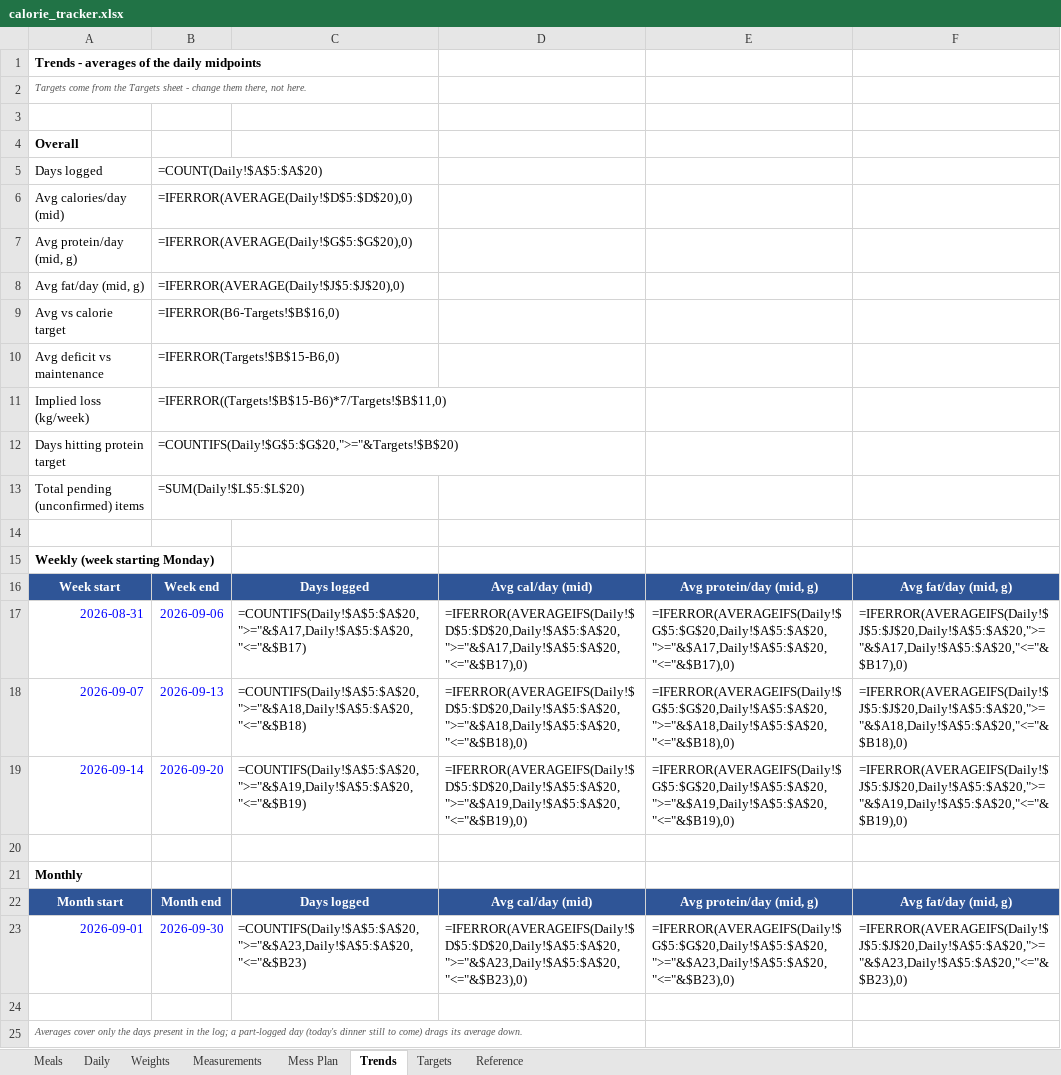
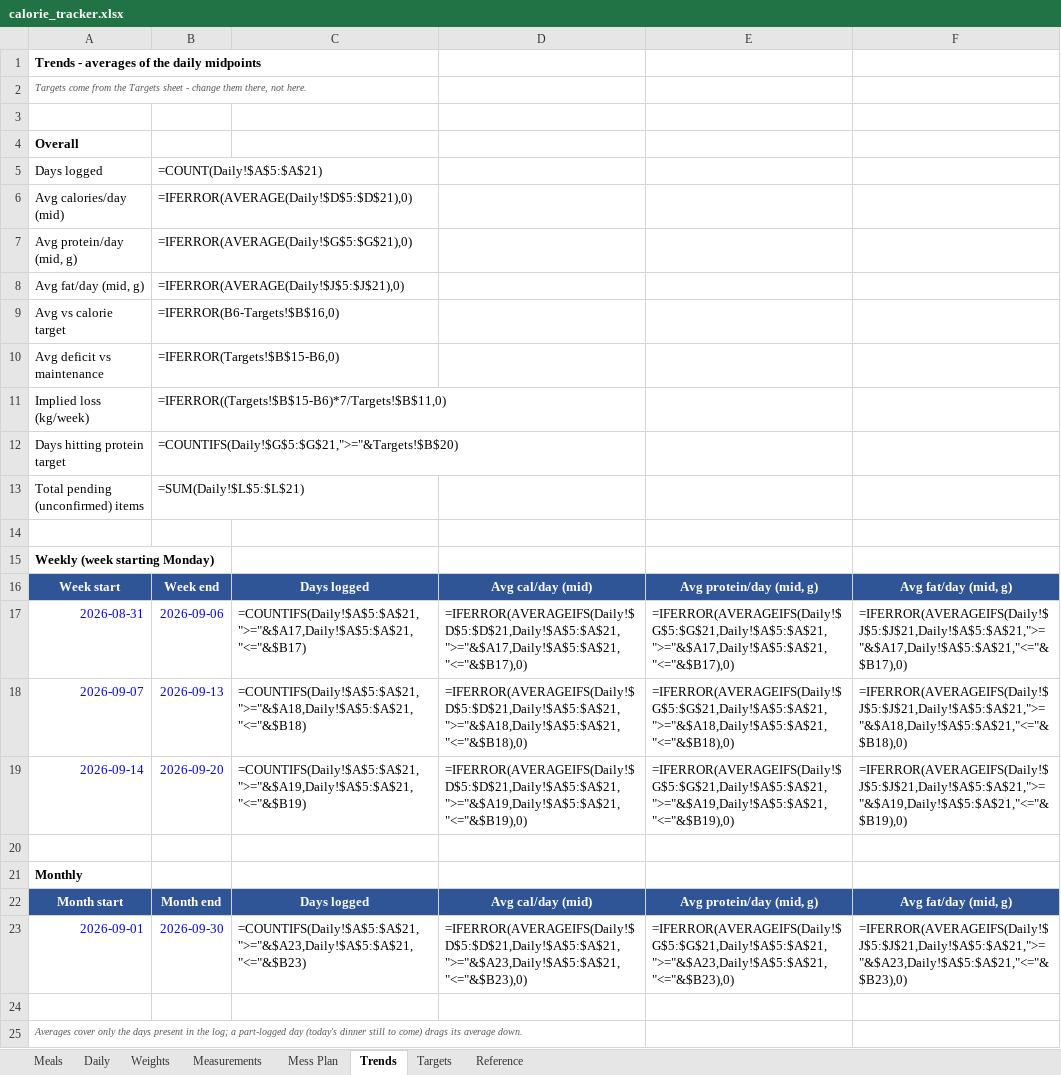
Before and after one commit to cakiran369/Kiranwebsite, an Excel workbook: nutrition/calorie_tracker.xlsx, sheet Trends, drawn as a sheet; values as stored, in another font and other column widths than the file's, no borders; formulas without a stored value are shown as written; the diff names each change by its address in the sheet, - before the commit and + after, or states it on an @@ line.

```diff
--- a/nutrition/calorie_tracker.xlsx (sheet Trends)
+++ b/nutrition/calorie_tracker.xlsx (sheet Trends)
-B5: =COUNT(Daily!$A$5:$A$20)
+B5: =COUNT(Daily!$A$5:$A$21)
-B6: =IFERROR(AVERAGE(Daily!$D$5:$D$20),0)
+B6: =IFERROR(AVERAGE(Daily!$D$5:$D$21),0)
-B7: =IFERROR(AVERAGE(Daily!$G$5:$G$20),0)
+B7: =IFERROR(AVERAGE(Daily!$G$5:$G$21),0)
-B8: =IFERROR(AVERAGE(Daily!$J$5:$J$20),0)
+B8: =IFERROR(AVERAGE(Daily!$J$5:$J$21),0)
-B12: =COUNTIFS(Daily!$G$5:$G$20,">="&Targets!$B$20)
+B12: =COUNTIFS(Daily!$G$5:$G$21,">="&Targets!$B$20)
-B13: =SUM(Daily!$L$5:$L$20)
+B13: =SUM(Daily!$L$5:$L$21)
-C17: =COUNTIFS(Daily!$A$5:$A$20,">="&$A17,Daily!$A$5:$A$20,"<="&$B17)
+C17: =COUNTIFS(Daily!$A$5:$A$21,">="&$A17,Daily!$A$5:$A$21,"<="&$B17)
-D17: =IFERROR(AVERAGEIFS(Daily!$D$5:$D$20,Daily!$A$5:$A$20,">="&$A17,Daily!$A$5:$A$20,"<="&$B17),0)
+D17: =IFERROR(AVERAGEIFS(Daily!$D$5:$D$21,Daily!$A$5:$A$21,">="&$A17,Daily!$A$5:$A$21,"<="&$B17),0)
-E17: =IFERROR(AVERAGEIFS(Daily!$G$5:$G$20,Daily!$A$5:$A$20,">="&$A17,Daily!$A$5:$A$20,"<="&$B17),0)
+E17: =IFERROR(AVERAGEIFS(Daily!$G$5:$G$21,Daily!$A$5:$A$21,">="&$A17,Daily!$A$5:$A$21,"<="&$B17),0)
-F17: =IFERROR(AVERAGEIFS(Daily!$J$5:$J$20,Daily!$A$5:$A$20,">="&$A17,Daily!$A$5:$A$20,"<="&$B17),0)
+F17: =IFERROR(AVERAGEIFS(Daily!$J$5:$J$21,Daily!$A$5:$A$21,">="&$A17,Daily!$A$5:$A$21,"<="&$B17),0)
-C18: =COUNTIFS(Daily!$A$5:$A$20,">="&$A18,Daily!$A$5:$A$20,"<="&$B18)
+C18: =COUNTIFS(Daily!$A$5:$A$21,">="&$A18,Daily!$A$5:$A$21,"<="&$B18)
-D18: =IFERROR(AVERAGEIFS(Daily!$D$5:$D$20,Daily!$A$5:$A$20,">="&$A18,Daily!$A$5:$A$20,"<="&$B18),0)
+D18: =IFERROR(AVERAGEIFS(Daily!$D$5:$D$21,Daily!$A$5:$A$21,">="&$A18,Daily!$A$5:$A$21,"<="&$B18),0)
-E18: =IFERROR(AVERAGEIFS(Daily!$G$5:$G$20,Daily!$A$5:$A$20,">="&$A18,Daily!$A$5:$A$20,"<="&$B18),0)
+E18: =IFERROR(AVERAGEIFS(Daily!$G$5:$G$21,Daily!$A$5:$A$21,">="&$A18,Daily!$A$5:$A$21,"<="&$B18),0)
-F18: =IFERROR(AVERAGEIFS(Daily!$J$5:$J$20,Daily!$A$5:$A$20,">="&$A18,Daily!$A$5:$A$20,"<="&$B18),0)
+F18: =IFERROR(AVERAGEIFS(Daily!$J$5:$J$21,Daily!$A$5:$A$21,">="&$A18,Daily!$A$5:$A$21,"<="&$B18),0)
-C19: =COUNTIFS(Daily!$A$5:$A$20,">="&$A19,Daily!$A$5:$A$20,"<="&$B19)
+C19: =COUNTIFS(Daily!$A$5:$A$21,">="&$A19,Daily!$A$5:$A$21,"<="&$B19)
-D19: =IFERROR(AVERAGEIFS(Daily!$D$5:$D$20,Daily!$A$5:$A$20,">="&$A19,Daily!$A$5:$A$20,"<="&$B19),0)
+D19: =IFERROR(AVERAGEIFS(Daily!$D$5:$D$21,Daily!$A$5:$A$21,">="&$A19,Daily!$A$5:$A$21,"<="&$B19),0)
-E19: =IFERROR(AVERAGEIFS(Daily!$G$5:$G$20,Daily!$A$5:$A$20,">="&$A19,Daily!$A$5:$A$20,"<="&$B19),0)
+E19: =IFERROR(AVERAGEIFS(Daily!$G$5:$G$21,Daily!$A$5:$A$21,">="&$A19,Daily!$A$5:$A$21,"<="&$B19),0)
-F19: =IFERROR(AVERAGEIFS(Daily!$J$5:$J$20,Daily!$A$5:$A$20,">="&$A19,Daily!$A$5:$A$20,"<="&$B19),0)
+F19: =IFERROR(AVERAGEIFS(Daily!$J$5:$J$21,Daily!$A$5:$A$21,">="&$A19,Daily!$A$5:$A$21,"<="&$B19),0)
-C23: =COUNTIFS(Daily!$A$5:$A$20,">="&$A23,Daily!$A$5:$A$20,"<="&$B23)
+C23: =COUNTIFS(Daily!$A$5:$A$21,">="&$A23,Daily!$A$5:$A$21,"<="&$B23)
-D23: =IFERROR(AVERAGEIFS(Daily!$D$5:$D$20,Daily!$A$5:$A$20,">="&$A23,Daily!$A$5:$A$20,"<="&$B23),0)
+D23: =IFERROR(AVERAGEIFS(Daily!$D$5:$D$21,Daily!$A$5:$A$21,">="&$A23,Daily!$A$5:$A$21,"<="&$B23),0)
-E23: =IFERROR(AVERAGEIFS(Daily!$G$5:$G$20,Daily!$A$5:$A$20,">="&$A23,Daily!$A$5:$A$20,"<="&$B23),0)
+E23: =IFERROR(AVERAGEIFS(Daily!$G$5:$G$21,Daily!$A$5:$A$21,">="&$A23,Daily!$A$5:$A$21,"<="&$B23),0)
-F23: =IFERROR(AVERAGEIFS(Daily!$J$5:$J$20,Daily!$A$5:$A$20,">="&$A23,Daily!$A$5:$A$20,"<="&$B23),0)
+F23: =IFERROR(AVERAGEIFS(Daily!$J$5:$J$21,Daily!$A$5:$A$21,">="&$A23,Daily!$A$5:$A$21,"<="&$B23),0)
```
Also changed, not shown: sheet Daily, sheet Meals, 2 other files.
